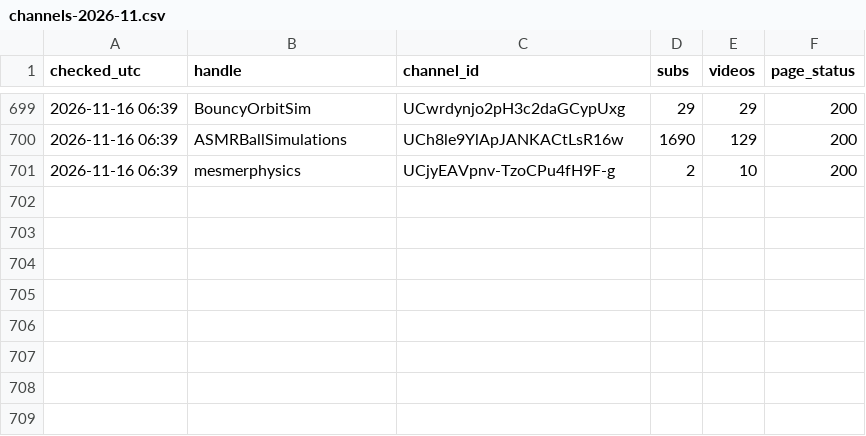
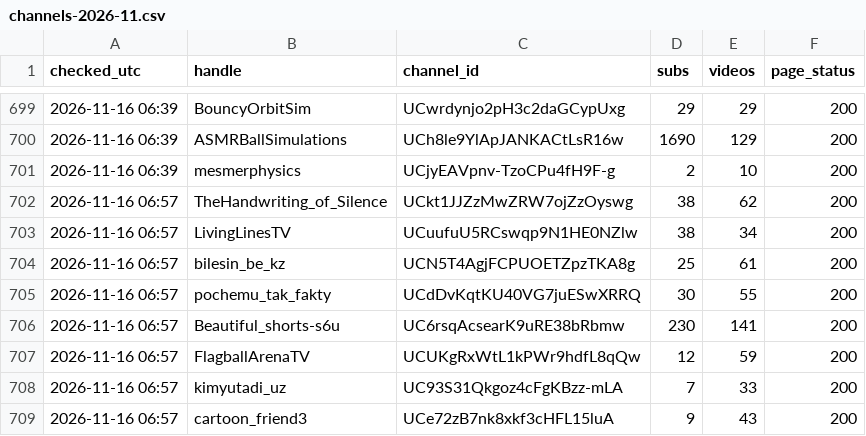
Before and after one commit to mikhailusenko88-hub/Mikhail, a CSV file: history/channels-2026-11.csv, drawn as a sheet; only a part is shown, gaps mark what is left out.

Commit message:
status 2026-11-16_06:59

```diff
--- a/history/channels-2026-11.csv
+++ b/history/channels-2026-11.csv
@@ -701 +701,9 @@ checked_utc,handle,channel_id,subs,videos,page_status
 2026-11-16 06:39,mesmerphysics,UCjyEAVpnv-TzoCPu4fH9F-g,2,10,200
+2026-11-16 06:57,TheHandwriting_of_Silence,UCkt1JJZzMwZRW7ojZzOyswg,38,62,200
+2026-11-16 06:57,LivingLinesTV,UCuufuU5RCswqp9N1HE0NZlw,38,34,200
+2026-11-16 06:57,bilesin_be_kz,UCN5T4AgjFCPUOETZpzTKA8g,25,61,200
+2026-11-16 06:57,pochemu_tak_fakty,UCdDvKqtKU40VG7juESwXRRQ,30,55,200
+2026-11-16 06:57,Beautiful_shorts-s6u,UC6rsqAcsearK9uRE38bRbmw,230,141,200
+2026-11-16 06:57,FlagballArenaTV,UCUKgRxWtL1kPWr9hdfL8qQw,12,59,200
+2026-11-16 06:57,kimyutadi_uz,UC93S31Qkgoz4cFgKBzz-mLA,7,33,200
+2026-11-16 06:57,cartoon_friend3,UCe72zB7nk8xkf3cHFL15luA,9,43,200
```
Also changed, not shown: 49 other files.
